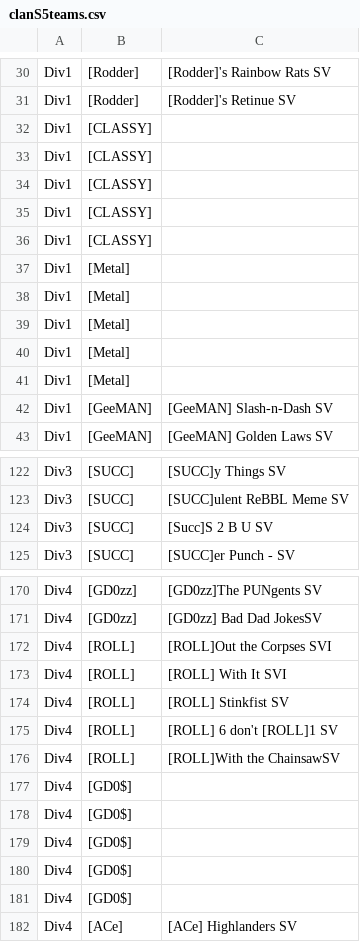
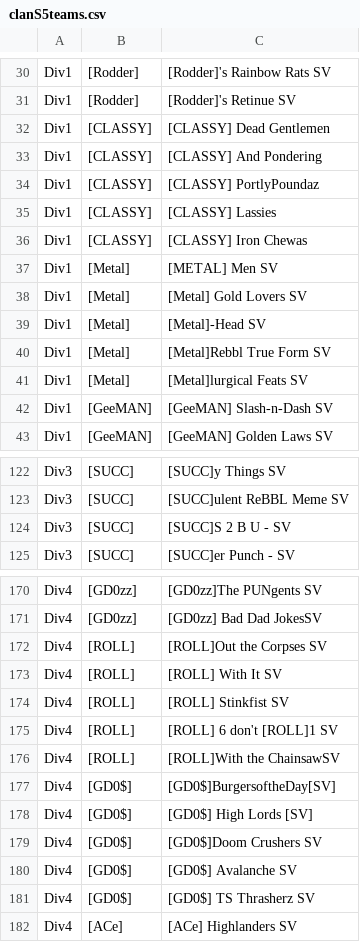
Before and after one commit to nufflytics/clan_viewer, a CSV file: data/clanS5teams.csv, drawn as a sheet; only a part is shown, gaps mark what is left out; the diff covers the shown part only.

Commit message:
Team name additions

```diff
--- a/data/clanS5teams.csv
+++ b/data/clanS5teams.csv
@@ -31,12 +31,12 @@ Div1,[Rodder],[Rodder]'s Rainbow Rats SV
 Div1,[Rodder],[Rodder]'s Retinue SV
-Div1,[CLASSY],
-Div1,[CLASSY],
-Div1,[CLASSY],
-Div1,[CLASSY],
-Div1,[CLASSY],
-Div1,[Metal],
-Div1,[Metal],
-Div1,[Metal],
-Div1,[Metal],
-Div1,[Metal],
+Div1,[CLASSY],[CLASSY] Dead Gentlemen
+Div1,[CLASSY],[CLASSY] And Pondering
+Div1,[CLASSY],[CLASSY] PortlyPoundaz
+Div1,[CLASSY],[CLASSY] Lassies
+Div1,[CLASSY],[CLASSY] Iron Chewas
+Div1,[Metal],[METAL] Men SV
+Div1,[Metal],[Metal] Gold Lovers SV
+Div1,[Metal],[Metal]-Head SV
+Div1,[Metal],[Metal]Rebbl True Form SV
+Div1,[Metal],[Metal]lurgical Feats SV
 Div1,[GeeMAN],[GeeMAN] Slash-n-Dash SV
@@ -123,3 +123,3 @@ Div3,[SUCC],[SUCC]y Things SV
 Div3,[SUCC],[SUCC]ulent ReBBL Meme SV
-Div3,[SUCC],[Succ]S 2 B U SV
+Div3,[SUCC],[SUCC]S 2 B U - SV
 Div3,[SUCC],[SUCC]er Punch - SV
@@ -171,4 +171,4 @@ Div4,[GD0zz],[GD0zz]The PUNgents SV
 Div4,[GD0zz],[GD0zz] Bad Dad JokesSV
-Div4,[ROLL],[ROLL]Out the Corpses SVI
-Div4,[ROLL],[ROLL] With It SVI
+Div4,[ROLL],[ROLL]Out the Corpses SV
+Div4,[ROLL],[ROLL] With It SV
 Div4,[ROLL],[ROLL] Stinkfist SV
@@ -176,7 +176,7 @@ Div4,[ROLL],[ROLL] 6 don't [ROLL]1 SV
 Div4,[ROLL],[ROLL]With the ChainsawSV
-Div4,[GD0$],
-Div4,[GD0$],
-Div4,[GD0$],
-Div4,[GD0$],
-Div4,[GD0$],
+Div4,[GD0$],[GD0$]BurgersoftheDay[SV]
+Div4,[GD0$],[GD0$] High Lords [SV]
+Div4,[GD0$],[GD0$]Doom Crushers SV
+Div4,[GD0$],[GD0$] Avalanche SV
+Div4,[GD0$],[GD0$] TS Thrasherz SV
 Div4,[ACe],[ACe] Highlanders SV
```
Also changed, not shown: 7 edited cells elsewhere in this file.
